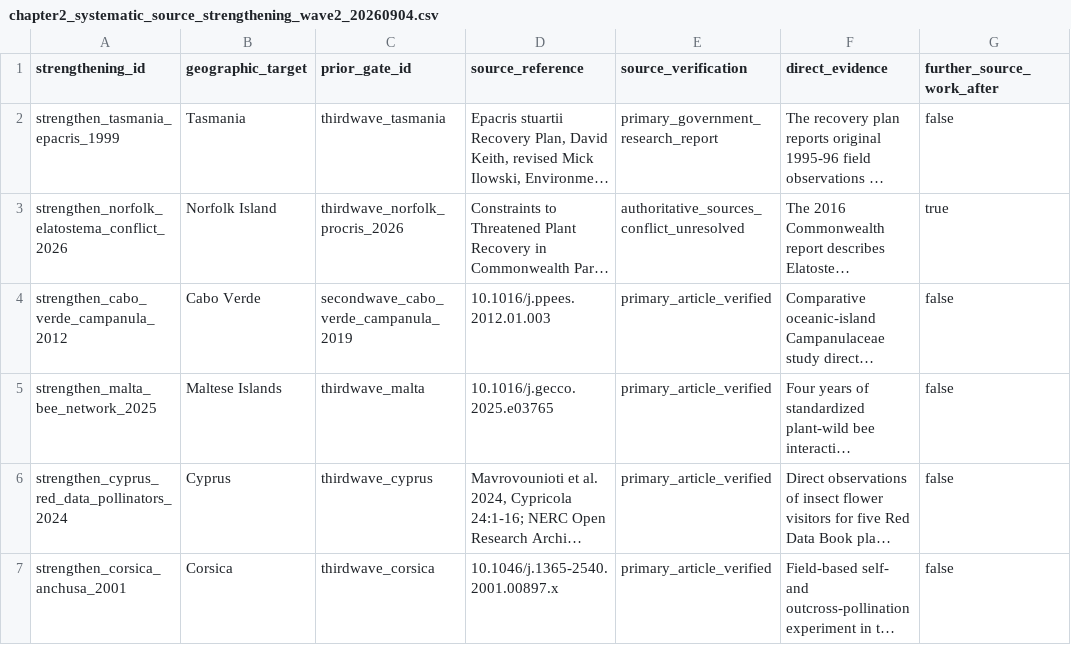
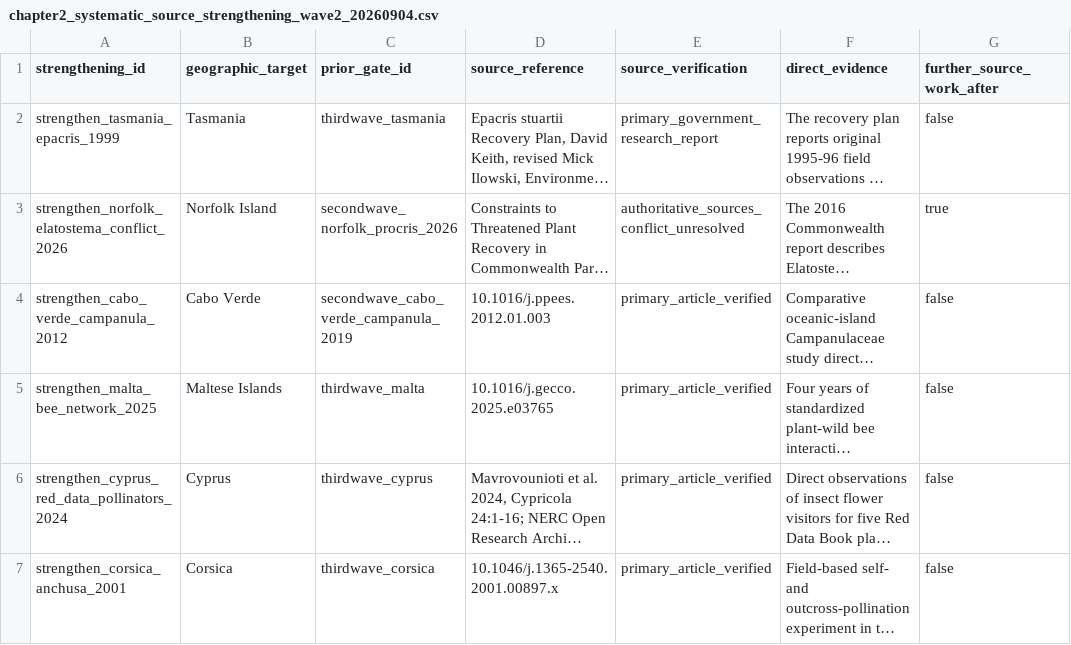
Before and after one commit to zuizui0223/izu-core, a CSV file: data/design/chapter2_systematic_source_strengthening_wave2_20260904.csv, drawn as a sheet; only a part is shown; long unchanged cells end in …; the diff names each change by its address in the sheet, - before the commit and + after, or states it on an @@ line.

Commit message:
Fix Norfolk source-strengthening provenance key

```diff
--- a/data/design/chapter2_systematic_source_strengthening_wave2_20260904.csv
+++ b/data/design/chapter2_systematic_source_strengthening_wave2_20260904.csv
-C3 (prior_gate_id): thirdwave_norfolk_procris_2026
+C3 (prior_gate_id): secondwave_norfolk_procris_2026
```
